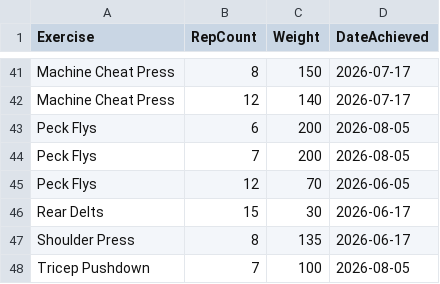
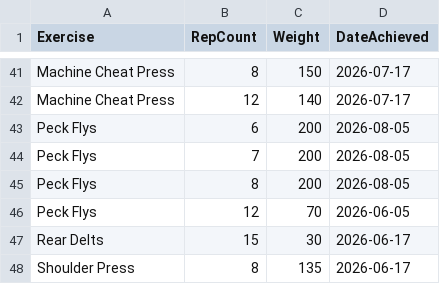
Before and after one commit to auckiefenstermacher19-cmd/Workout-Tracker-v2, a CSV file: personal_records.csv, drawn as a sheet; only a part is shown, gaps mark what is left out; the shorter side is filled out with more unchanged rows.

Commit message:
Update personal records — 2026-08-05

```diff
--- a/personal_records.csv
+++ b/personal_records.csv
@@ -44,2 +44,3 @@ Peck Flys,6,200,2026-08-05
 Peck Flys,7,200,2026-08-05
+Peck Flys,8,200,2026-08-05
 Peck Flys,12,70,2026-06-05
```
